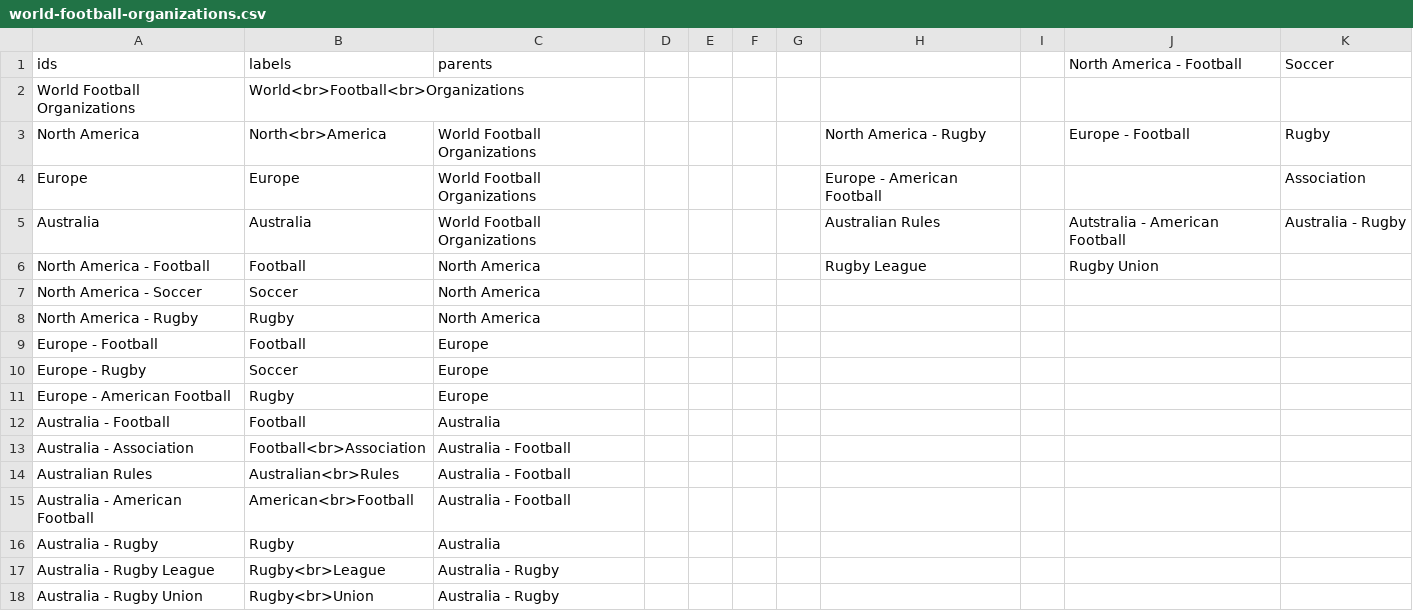
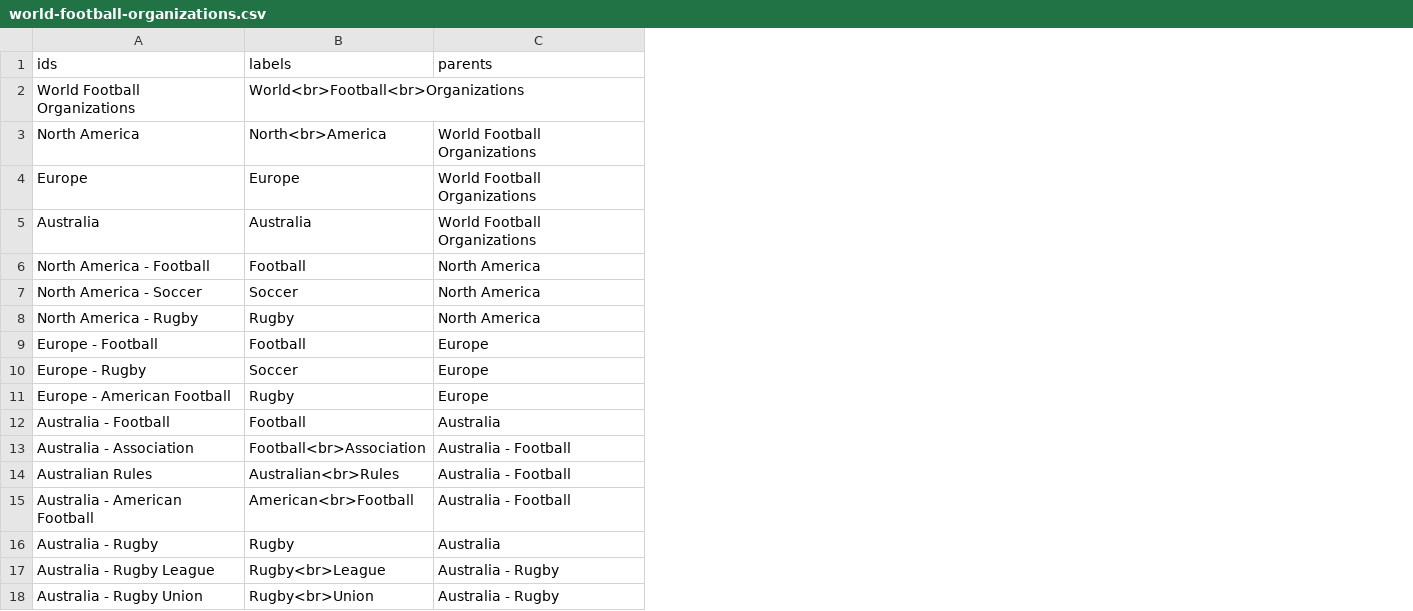
Before and after one commit to Dean-D-Wang/Plotly-JS-Practices, a CSV file: world-football-organizations.csv, drawn as a sheet; the diff names each change by its address in the sheet, - before the commit and + after, or states it on an @@ line.

Commit message:
Update world-football-organizations.csv

```diff
--- a/world-football-organizations.csv
+++ b/world-football-organizations.csv
-column D, empty
-column E, empty
-column F, empty
-column G, empty
-column H, rows 3-6: North America - Rugby | Europe - American Football | Australian Rules | Rugby League
-column I, empty
-column J (North America - Football), rows 3-6: Europe - Football |  | Autstralia - American Football | Rugby Union
-column K (Soccer), rows 3-5: Rugby | Association | Australia - Rugby
```
